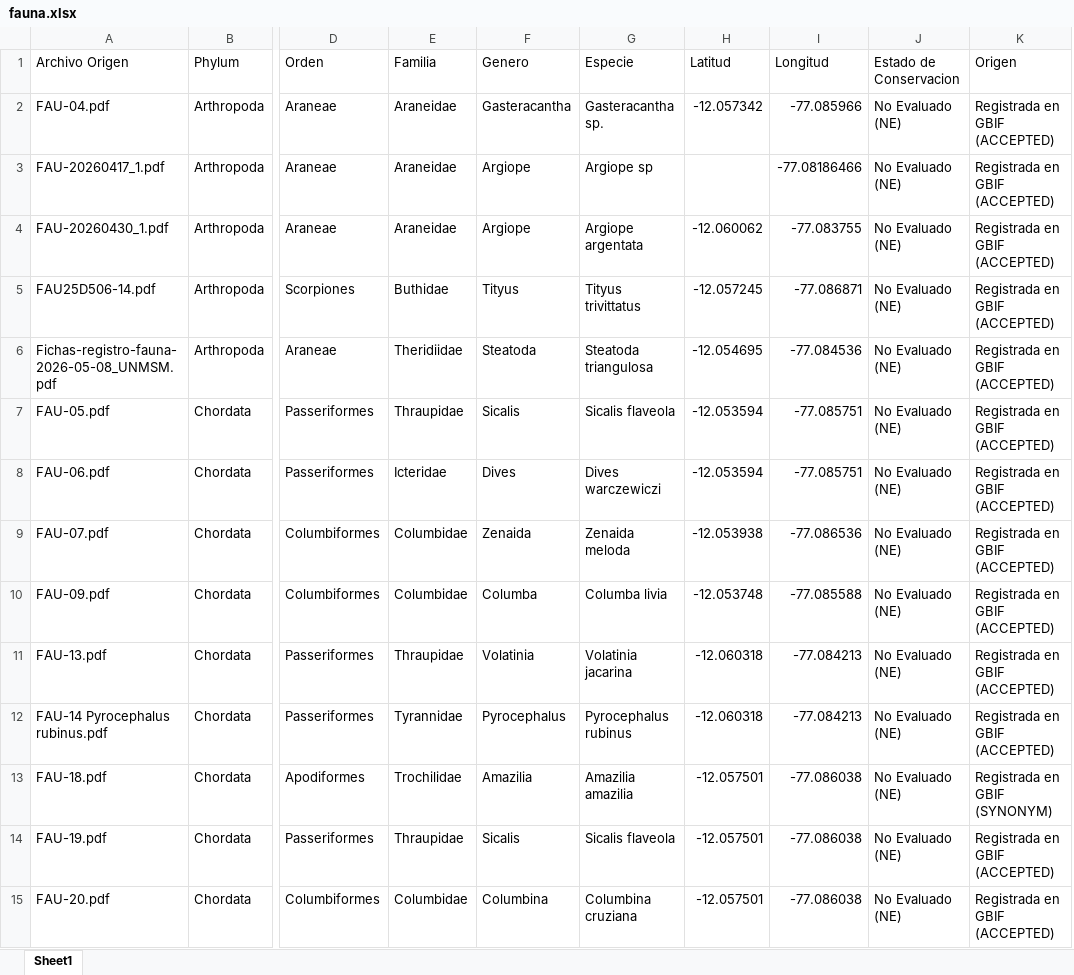
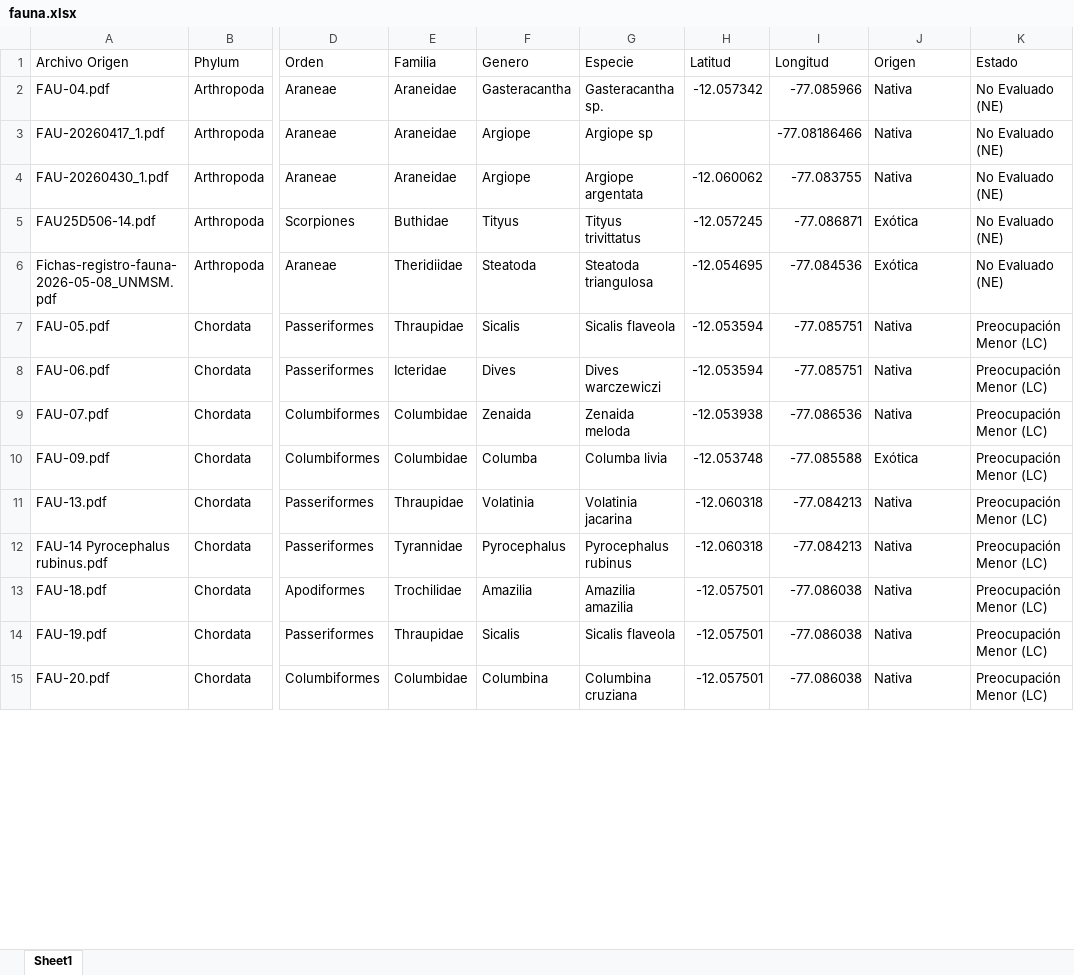
Before and after one commit to takeyourpills55/mapa-biodiversidad, an Excel workbook: fauna.xlsx, sheet Sheet1, drawn as a sheet; only a part is shown, gaps mark what is left out; values as stored, in another font and other column widths than the file's, no borders; removed rows and columns are numbered as before the commit, all else as after; the diff covers the shown part only; the diff names each change by its address in the sheet, - before the commit and + after, or states it on an @@ line.

```diff
--- a/fauna.xlsx (sheet Sheet1)
+++ b/fauna.xlsx (sheet Sheet1)
-column J (Estado de Conservacion), rows 2-15: all No Evaluado (NE)
+column K (Estado), rows 2-15: No Evaluado (NE) | No Evaluado (NE) | No Evaluado (NE) | No Evaluado (NE) | No Evaluado (NE) | Preocupación Menor (LC) | Preocupación Menor (LC) | Preocupación Menor (LC) | Preocupación Menor (LC) | Preocupación Menor (LC) | Preocupación Menor (LC) | Preocupación Menor (LC) | Preocupación Menor (LC) | Preocupación Menor (LC)
-J2:J4 (Origen): Registrada en GBIF (ACCEPTED)
+J2:J4 (Origen): Nativa
-J5:J6 (Origen): Registrada en GBIF (ACCEPTED)
+J5:J6 (Origen): Exótica
-J7:J9 (Origen): Registrada en GBIF (ACCEPTED)
+J7:J9 (Origen): Nativa
-J10 (Origen): Registrada en GBIF (ACCEPTED)
+J10 (Origen): Exótica
-J11:J12 (Origen): Registrada en GBIF (ACCEPTED)
+J11:J12 (Origen): Nativa
-J13 (Origen): Registrada en GBIF (SYNONYM)
+J13 (Origen): Nativa
-J14:J15 (Origen): Registrada en GBIF (ACCEPTED)
+J14:J15 (Origen): Nativa
```
Also changed, not shown: 43 edited cells elsewhere in this sheet, flora.xlsx.
